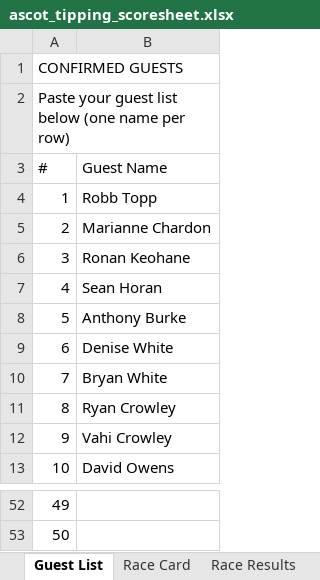
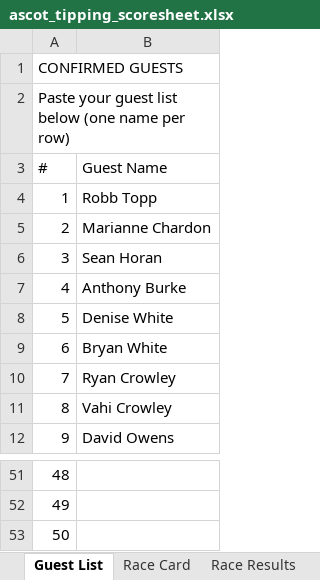
Before and after one commit to amyekore/ascot-tipping, an Excel workbook: ascot_tipping_scoresheet.xlsx, sheet Guest List, drawn as a sheet; only a part is shown, gaps mark what is left out; values as stored, in another font and other column widths than the file's, no cell formats; removed rows and columns are numbered as before the commit, all else as after; the diff names each change by its address in the sheet, - before the commit and + after, or states it on an @@ line.

```diff
--- a/ascot_tipping_scoresheet.xlsx (sheet Guest List)
+++ b/ascot_tipping_scoresheet.xlsx (sheet Guest List)
-row 6: 3 | Ronan Keohane
@@ column A (#) renumbered between rows 6 and 52 @@
+row 53: 50
```
Also changed, not shown: sheet Picks & Scores, sheet Leaderboard, sheet Race Results, sheet Race Card, cell formats, formulas that keep their value.
